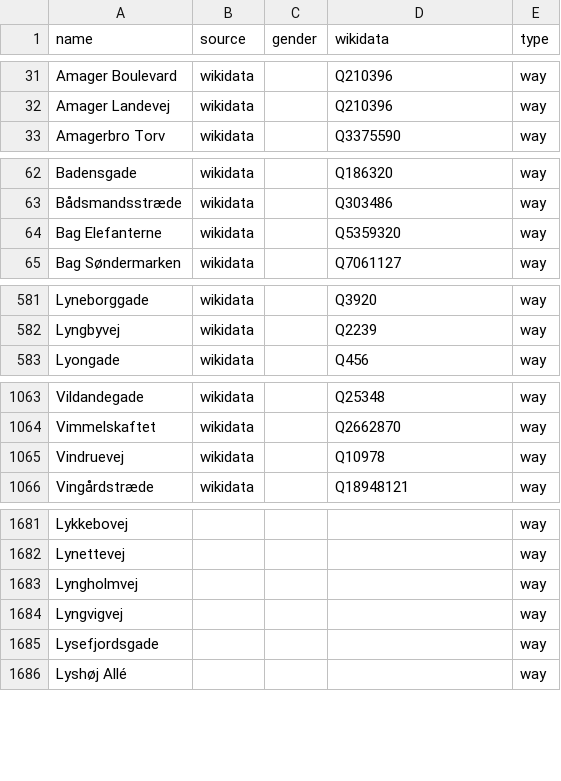
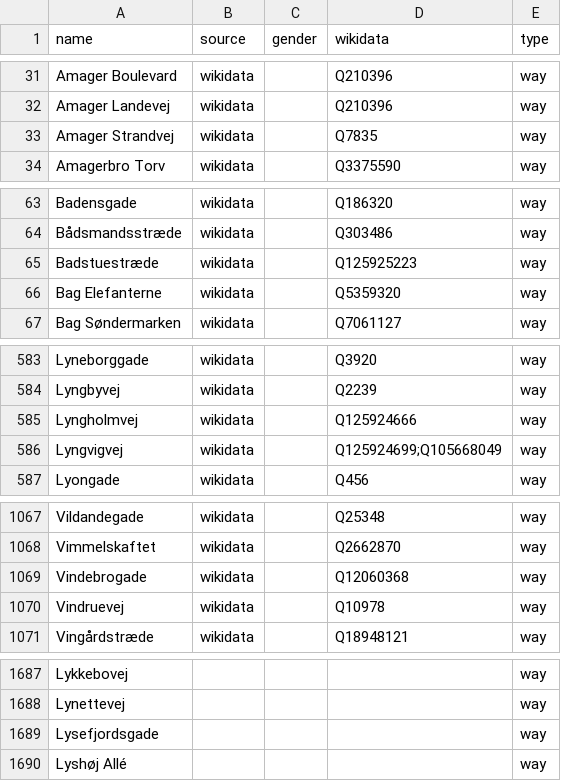
Before and after one commit to EqualStreetNames/equalstreetnames-copenhagen, a CSV file: data/other.csv, drawn as a sheet; only a part is shown, gaps mark what is left out; removed rows and columns are numbered as before the commit, all else as after; the diff covers the shown part only; the diff names each change by its address in the sheet, - before the commit and + after, or states it on an @@ line.

```diff
--- a/data/other.csv
+++ b/data/other.csv
+row 33: Amager Strandvej | wikidata |  | Q7835 | way
+row 65: Badstuestræde | wikidata |  | Q125925223 | way
+row 585: Lyngholmvej | wikidata |  | Q125924666 | way
+row 586: Lyngvigvej | wikidata |  | Q125924699;Q105668049 | way
+row 1069: Vindebrogade | wikidata |  | Q12060368 | way
-row 1683: Lyngholmvej |  |  |  | way
-row 1684: Lyngvigvej |  |  |  | way
```
Also changed, not shown: 2 added rows, 2 removed rows and 1 edited cell elsewhere in this file, 3 other files.
